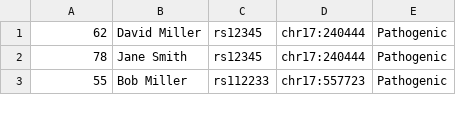
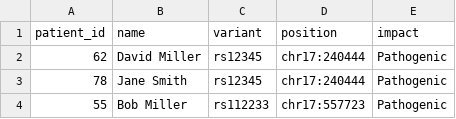
Before and after one commit to zbigniew-lazar/pd5417-DATAB-projekt, a CSV file: pathogenic_results.csv, drawn as a sheet; only a part is shown; the diff names each change by its address in the sheet, - before the commit and + after, or states it on an @@ line.

```diff
--- a/pathogenic_results.csv
+++ b/pathogenic_results.csv
+row 1: patient_id | name | variant | position | impact
```
Also changed, not shown: patients_tests.csv, 1 other file.
